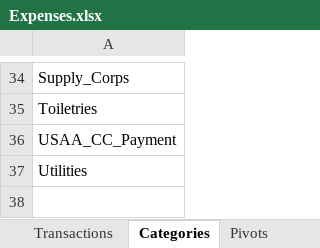
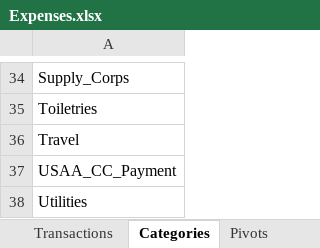
Before and after one commit to jegood78/Financial_Planning, an Excel workbook: Expenses.xlsx, sheet Categories, drawn as a sheet; only a part is shown, gaps mark what is left out; values as stored, in another font and other column widths than the file's, no borders; the diff names each change by its address in the sheet, - before the commit and + after, or states it on an @@ line.

```diff
--- a/Expenses.xlsx (sheet Categories)
+++ b/Expenses.xlsx (sheet Categories)
+row 36: Travel
```
Also changed, not shown: sheet Transactions.
